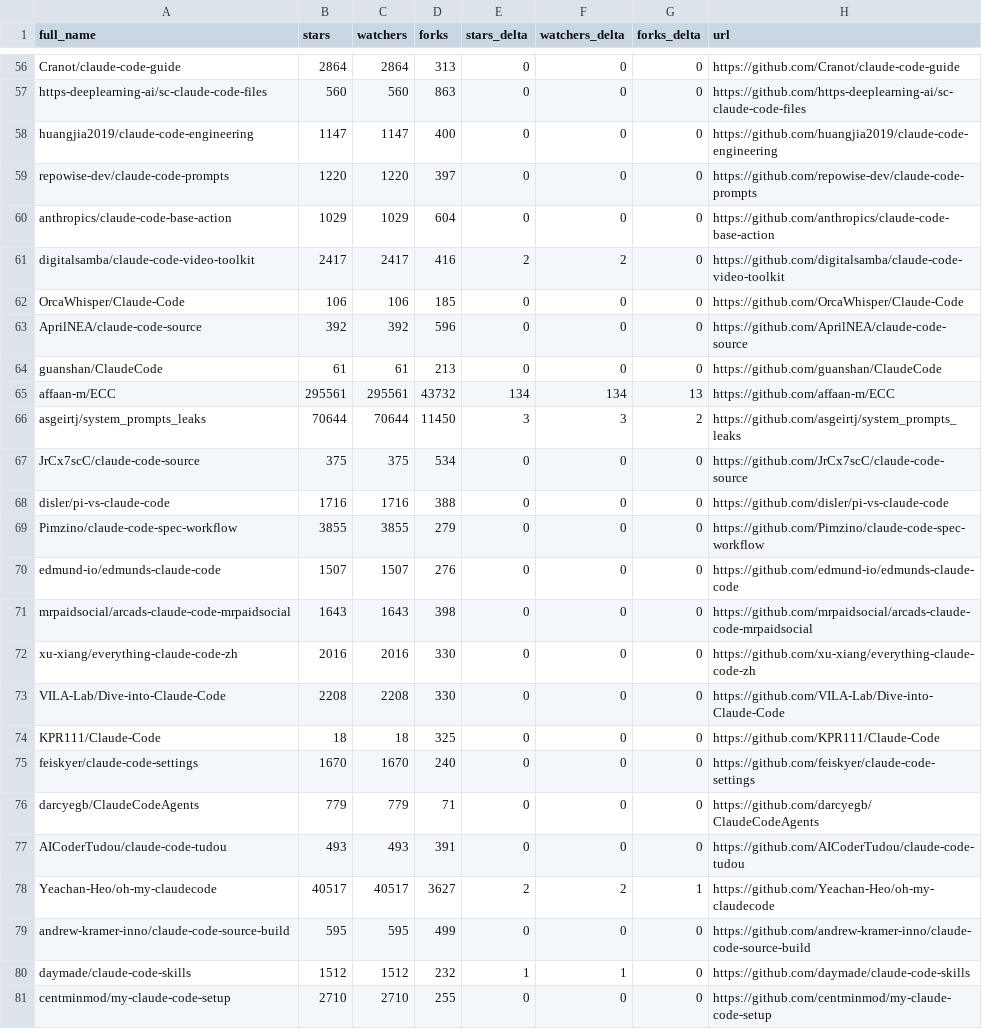
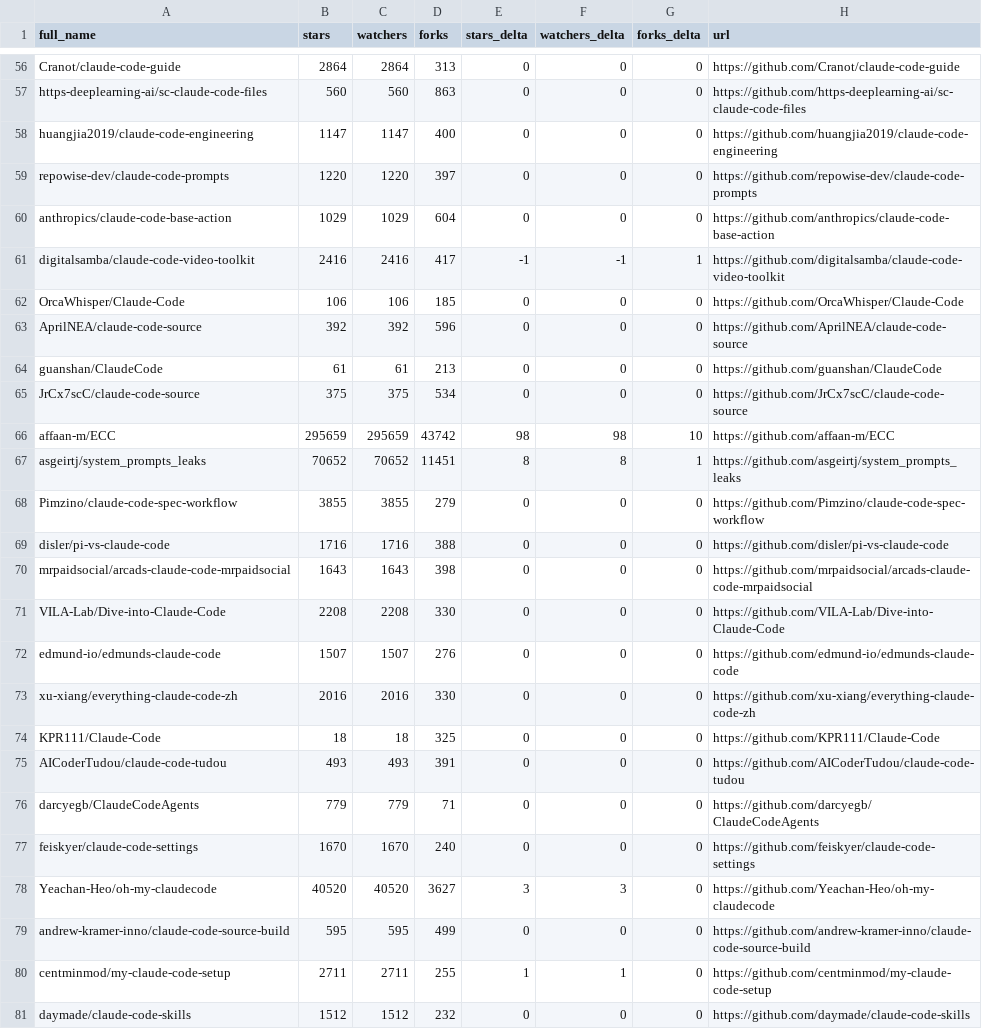
Before and after one commit to IgorOffline/hesreallyhim-awesome-claude-code, a CSV file: data/repo-ticker.csv, drawn as a sheet; only a part is shown, gaps mark what is left out; the diff covers the shown part only.

```diff
--- a/data/repo-ticker.csv
+++ b/data/repo-ticker.csv
@@ -60,3 +60,3 @@ repowise-dev/claude-code-prompts,1220,1220,397,0,0,0,https://github.com/repowise
 anthropics/claude-code-base-action,1029,1029,604,0,0,0,https://github.com/anthropics/claude-code-base-action
-digitalsamba/claude-code-video-toolkit,2417,2417,416,2,2,0,https://github.com/digitalsamba/claude-code-video-toolkit
+digitalsamba/claude-code-video-toolkit,2416,2416,417,-1,-1,1,https://github.com/digitalsamba/claude-code-video-toolkit
 OrcaWhisper/Claude-Code,106,106,185,0,0,0,https://github.com/OrcaWhisper/Claude-Code
@@ -64,18 +64,18 @@ AprilNEA/claude-code-source,392,392,596,0,0,0,https://github.com/AprilNEA/claude
 guanshan/ClaudeCode,61,61,213,0,0,0,https://github.com/guanshan/ClaudeCode
-affaan-m/ECC,295561,295561,43732,134,134,13,https://github.com/affaan-m/ECC
-asgeirtj/system_prompts_leaks,70644,70644,11450,3,3,2,https://github.com/asgeirtj/system_prompts_leaks
 JrCx7scC/claude-code-source,375,375,534,0,0,0,https://github.com/JrCx7scC/claude-code-source
+affaan-m/ECC,295659,295659,43742,98,98,10,https://github.com/affaan-m/ECC
+asgeirtj/system_prompts_leaks,70652,70652,11451,8,8,1,https://github.com/asgeirtj/system_prompts_leaks
+Pimzino/claude-code-spec-workflow,3855,3855,279,0,0,0,https://github.com/Pimzino/claude-code-spec-workflow
 disler/pi-vs-claude-code,1716,1716,388,0,0,0,https://github.com/disler/pi-vs-claude-code
-Pimzino/claude-code-spec-workflow,3855,3855,279,0,0,0,https://github.com/Pimzino/claude-code-spec-workflow
+mrpaidsocial/arcads-claude-code-mrpaidsocial,1643,1643,398,0,0,0,https://github.com/mrpaidsocial/arcads-claude-code-mrpaidsocial
+VILA-Lab/Dive-into-Claude-Code,2208,2208,330,0,0,0,https://github.com/VILA-Lab/Dive-into-Claude-Code
 edmund-io/edmunds-claude-code,1507,1507,276,0,0,0,https://github.com/edmund-io/edmunds-claude-code
-mrpaidsocial/arcads-claude-code-mrpaidsocial,1643,1643,398,0,0,0,https://github.com/mrpaidsocial/arcads-claude-code-mrpaidsocial
 xu-xiang/everything-claude-code-zh,2016,2016,330,0,0,0,https://github.com/xu-xiang/everything-claude-code-zh
-VILA-Lab/Dive-into-Claude-Code,2208,2208,330,0,0,0,https://github.com/VILA-Lab/Dive-into-Claude-Code
 KPR111/Claude-Code,18,18,325,0,0,0,https://github.com/KPR111/Claude-Code
+AICoderTudou/claude-code-tudou,493,493,391,0,0,0,https://github.com/AICoderTudou/claude-code-tudou
+darcyegb/ClaudeCodeAgents,779,779,71,0,0,0,https://github.com/darcyegb/ClaudeCodeAgents
 feiskyer/claude-code-settings,1670,1670,240,0,0,0,https://github.com/feiskyer/claude-code-settings
-darcyegb/ClaudeCodeAgents,779,779,71,0,0,0,https://github.com/darcyegb/ClaudeCodeAgents
-AICoderTudou/claude-code-tudou,493,493,391,0,0,0,https://github.com/AICoderTudou/claude-code-tudou
-Yeachan-Heo/oh-my-claudecode,40517,40517,3627,2,2,1,https://github.com/Yeachan-Heo/oh-my-claudecode
+Yeachan-Heo/oh-my-claudecode,40520,40520,3627,3,3,0,https://github.com/Yeachan-Heo/oh-my-claudecode
 andrew-kramer-inno/claude-code-source-build,595,595,499,0,0,0,https://github.com/andrew-kramer-inno/claude-code-source-build
-daymade/claude-code-skills,1512,1512,232,1,1,0,https://github.com/daymade/claude-code-skills
-centminmod/my-claude-code-setup,2710,2710,255,0,0,0,https://github.com/centminmod/my-claude-code-setup
+centminmod/my-claude-code-setup,2711,2711,255,1,1,0,https://github.com/centminmod/my-claude-code-setup
+daymade/claude-code-skills,1512,1512,232,0,0,0,https://github.com/daymade/claude-code-skills
```
Also changed, not shown: 1 moved row and 101 edited cells elsewhere in this file, 2 other files.
